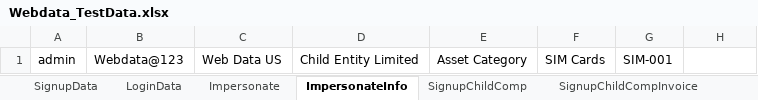
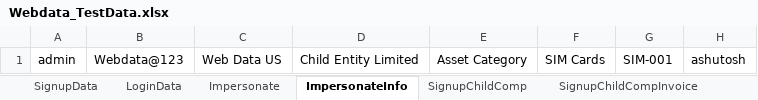
Before and after one commit to indianashu/WDAutomation, an Excel workbook: Webdata_TestData.xlsx, sheet ImpersonateInfo, drawn as a sheet; values as stored, in another font and other column widths than the file's, no borders; the diff names each change by its address in the sheet, - before the commit and + after, or states it on an @@ line.

Commit message:
updated test case

```diff
--- a/Webdata_TestData.xlsx (sheet ImpersonateInfo)
+++ b/Webdata_TestData.xlsx (sheet ImpersonateInfo)
-H1: (empty)
+H1: ashutosh
```
Also changed, not shown: 1 other file.
